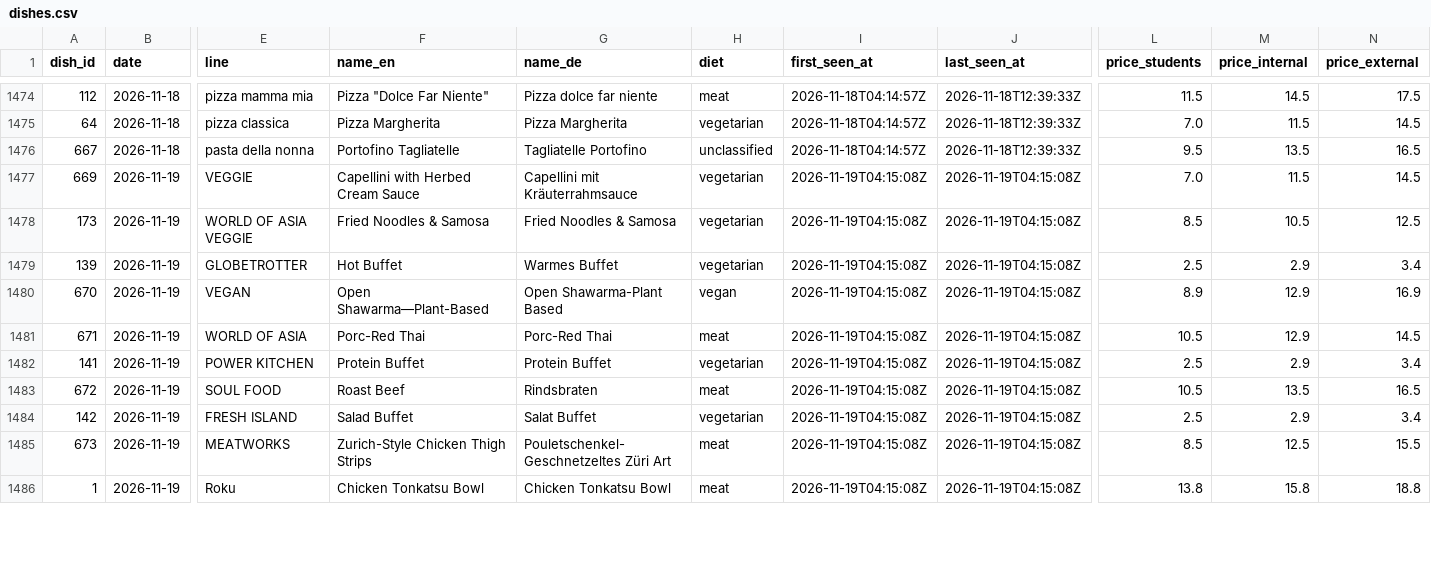
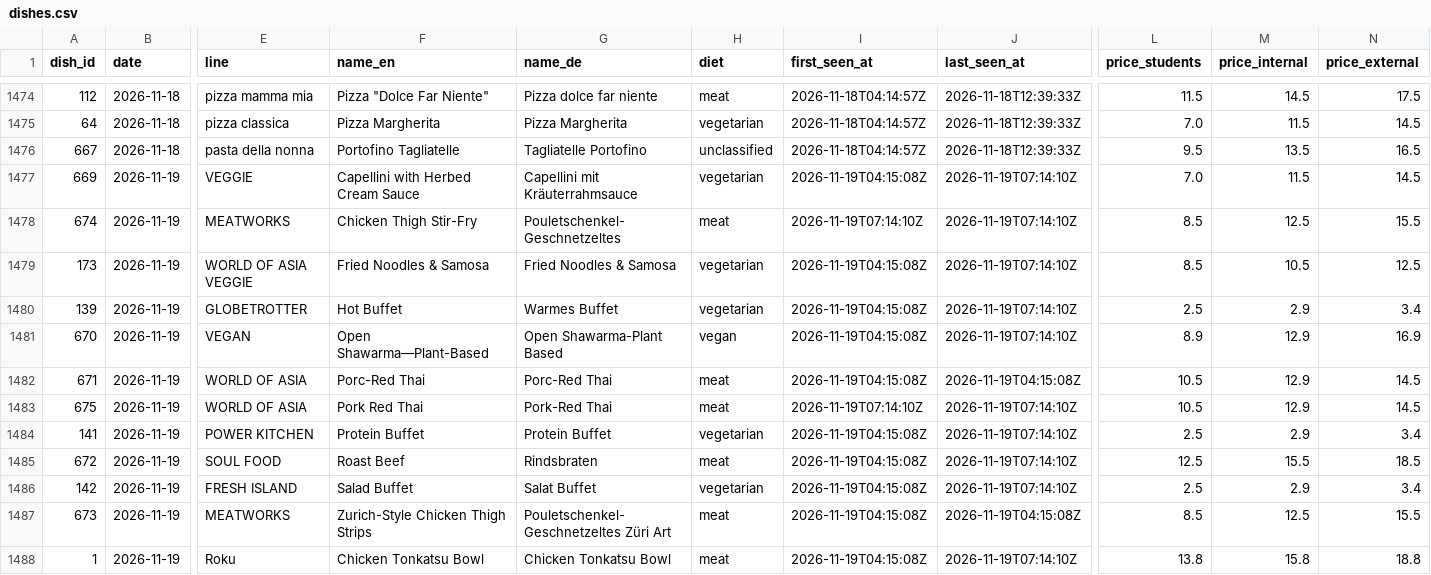
Before and after one commit to hanneshoppe/mensa-pages, a CSV file: data/dishes.csv, drawn as a sheet; only a part is shown, gaps mark what is left out; addresses are those after the commit; rows hold the shown columns only; the diff covers the shown part only; the diff names each change by its address in the sheet, - before the commit and + after, or states it on an @@ line.

```diff
--- a/data/dishes.csv
+++ b/data/dishes.csv
-J1477 (last_seen_at): 2026-11-19T04:15:08Z
+J1477 (last_seen_at): 2026-11-19T07:14:10Z
+row 1478: 674 | 2026-11-19 | MEATWORKS | Chicken Thigh Stir-Fry | Pouletschenkel-Geschnetzeltes | meat | 2026-11-19T07:14:10Z | 2026-11-19T07:14:10Z | 8.5 | 12.5 | 15.5
-J1479:J1481 (last_seen_at): 2026-11-19T04:15:08Z
+J1479:J1481 (last_seen_at): 2026-11-19T07:14:10Z
+row 1483: 675 | 2026-11-19 | WORLD OF ASIA | Pork Red Thai | Pork-Red Thai | meat | 2026-11-19T07:14:10Z | 2026-11-19T07:14:10Z | 10.5 | 12.9 | 14.5
-J1484:J1486 (last_seen_at): 2026-11-19T04:15:08Z
+J1484:J1486 (last_seen_at): 2026-11-19T07:14:10Z
-L1485 (price_students): 10.5
+L1485 (price_students): 12.5
-M1485 (price_internal): 13.5
+M1485 (price_internal): 15.5
-N1485 (price_external): 16.5
+N1485 (price_external): 18.5
-J1488 (last_seen_at): 2026-11-19T04:15:08Z
+J1488 (last_seen_at): 2026-11-19T07:14:10Z
```
Also changed, not shown: 12 edited cells elsewhere in this file, 3 other files.
